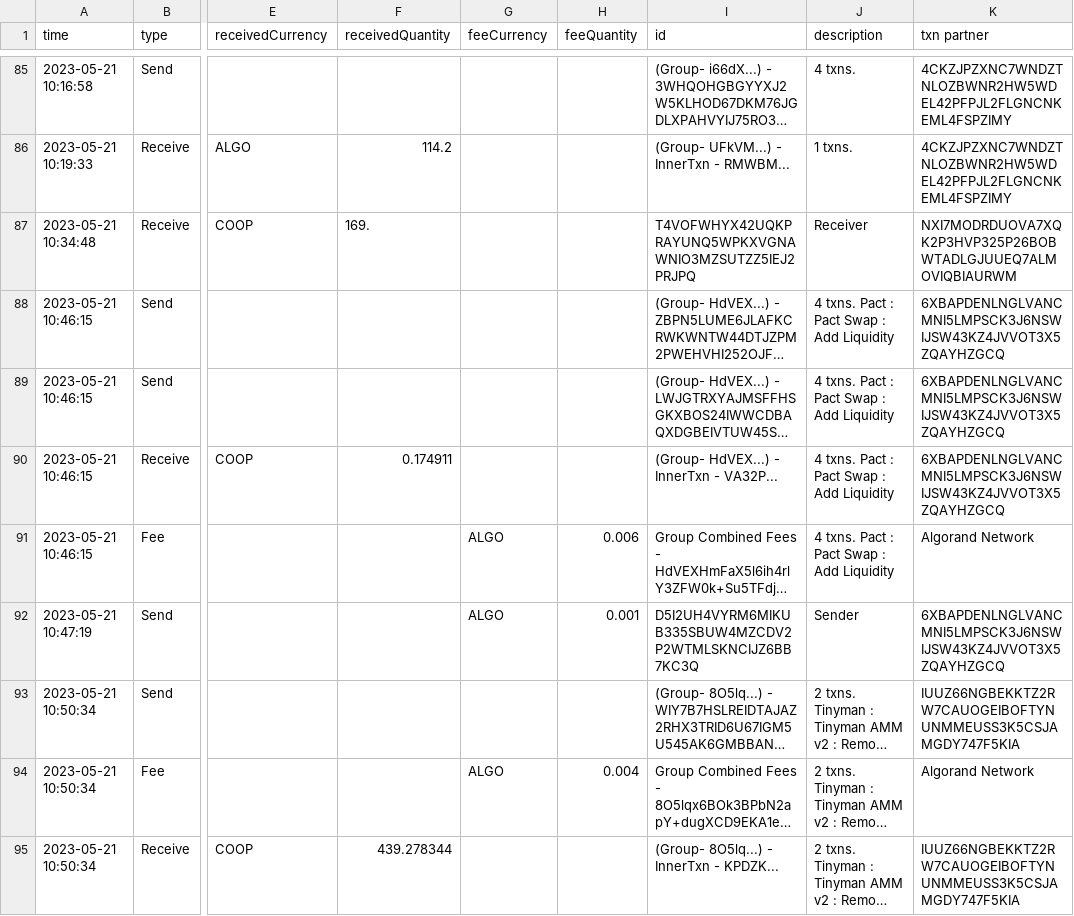
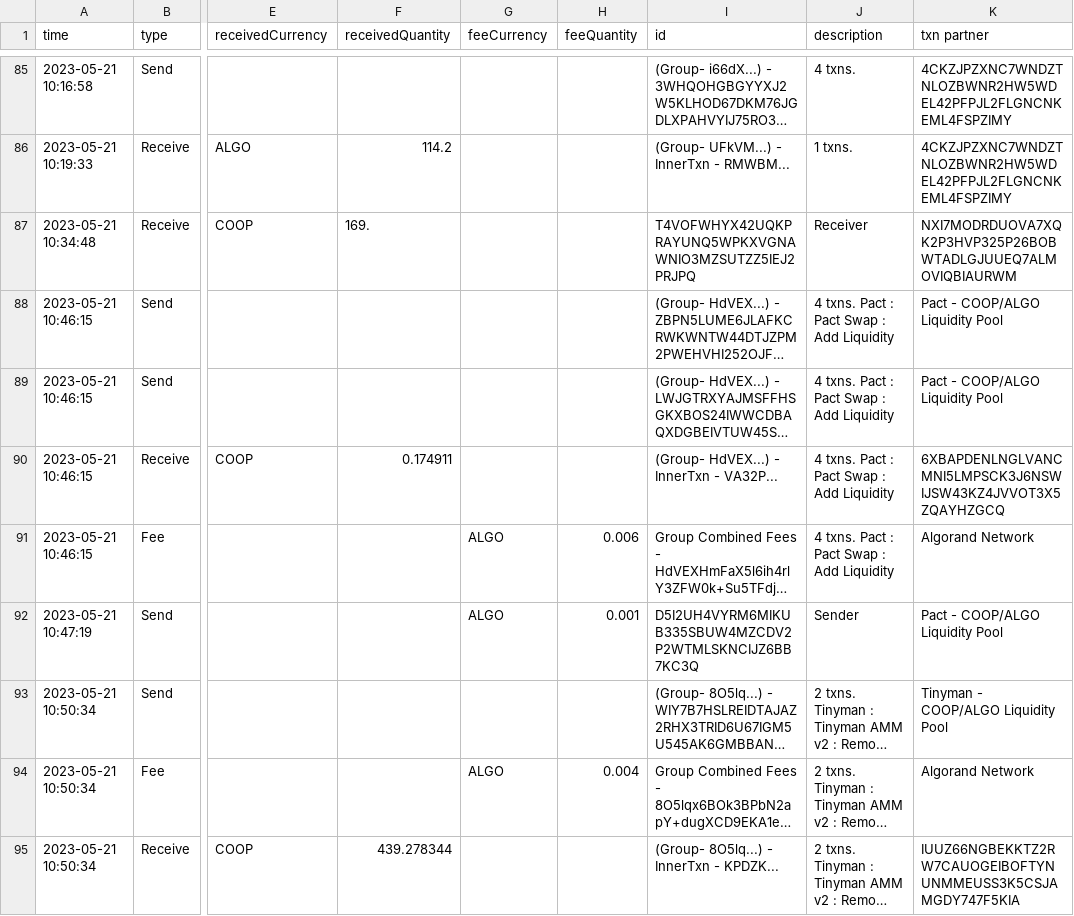
Before and after one commit to HashingSlash/Detechdefi, a CSV file: General Demo Outputs/detechdefi - Hashingslash.algo combined.csv, drawn as a sheet; only a part is shown, gaps mark what is left out; long unchanged cells end in …; the diff covers the shown part only; the diff names each change by its address in the sheet, - before the commit and + after, or states it on an @@ line.

Commit message:
v0.24.7.6
address book info now updated while getting the AMM pool data from vestige.

```diff
--- a/General Demo Outputs/detechdefi - Hashingslash.algo combined.csv
+++ b/General Demo Outputs/detechdefi - Hashingslash.algo combined.csv
-K88:K89 (txn partner): 6XBAPDENLNGLVANCMNI5LMPSCK3J6NSWIJSW43KZ4JVVOT3X5ZQAYHZGCQ
+K88:K89 (txn partner): Pact - COOP/ALGO Liquidity Pool
-K92 (txn partner): 6XBAPDENLNGLVANCMNI5LMPSCK3J6NSWIJSW43KZ4JVVOT3X5ZQAYHZGCQ
+K92 (txn partner): Pact - COOP/ALGO Liquidity Pool
-K93 (txn partner): IUUZ66NGBEKKTZ2RW7CAUOGEIBOFTYNUNMMEUSS3K5CSJAMGDY747F5KIA
+K93 (txn partner): Tinyman - COOP/ALGO Liquidity Pool
```
Also changed, not shown: 63 edited cells elsewhere in this file, resources/appIDs.csv, resources/assets.csv, 5 other files.
